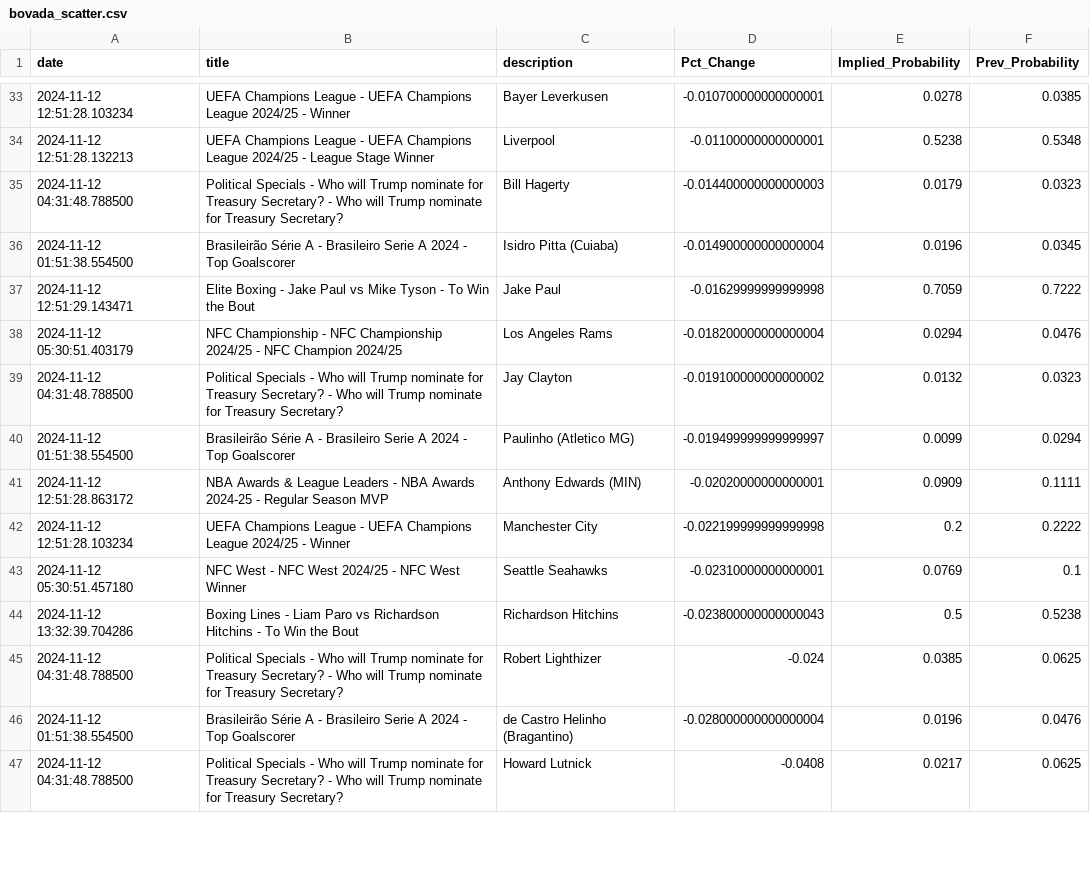
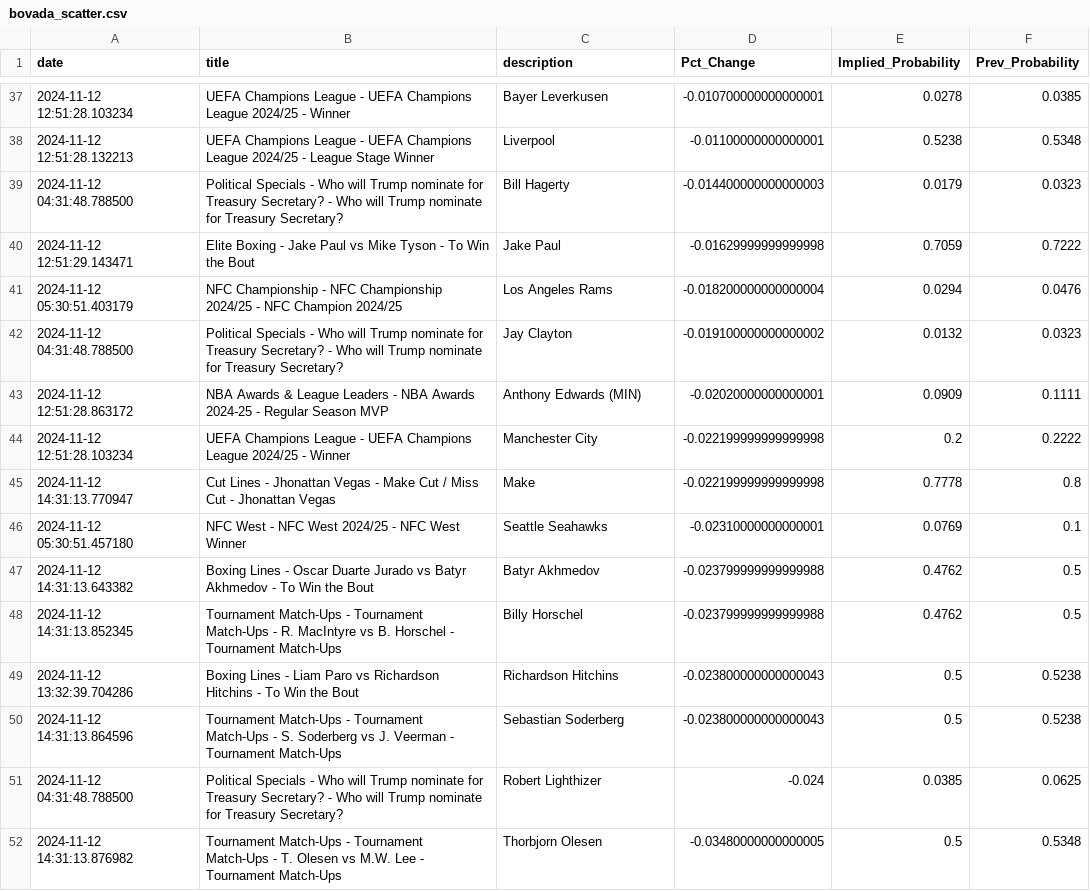
Before and after one commit to aaroncolesmith/data_load, a CSV file: data/bovada_scatter.csv, drawn as a sheet; only a part is shown, gaps mark what is left out; the shorter side is filled out with more unchanged rows; removed rows and columns are numbered as before the commit, all else as after; the diff covers the shown part only; the diff names each change by its address in the sheet, - before the commit and + after, or states it on an @@ line.

Commit message:
Update data

```diff
--- a/data/bovada_scatter.csv
+++ b/data/bovada_scatter.csv
-row 36: 2024-11-12 01:51:38.554500 | Brasileirão Série A - Brasileiro Serie A 2024 - Top Goalscorer | Isidro Pitta (Cuiaba) | -0.014900000000000004 | 0.0196 | 0.0345
-row 40: 2024-11-12 01:51:38.554500 | Brasileirão Série A - Brasileiro Serie A 2024 - Top Goalscorer | Paulinho (Atletico MG) | -0.019499999999999997 | 0.0099 | 0.0294
+row 45: 2024-11-12 14:31:13.770947 | Cut Lines - Jhonattan Vegas - Make Cut / Miss Cut - Jhonattan Vegas | Make | -0.022199999999999998 | 0.7778 | 0.8
+row 47: 2024-11-12 14:31:13.643382 | Boxing Lines - Oscar Duarte Jurado vs Batyr Akhmedov - To Win the Bout | Batyr Akhmedov | -0.023799999999999988 | 0.4762 | 0.5
+row 48: 2024-11-12 14:31:13.852345 | Tournament Match-Ups - Tournament Match-Ups - R. MacIntyre vs B. Horschel - Tournament Match-Ups | Billy Horschel | -0.023799999999999988 | 0.4762 | 0.5
+row 50: 2024-11-12 14:31:13.864596 | Tournament Match-Ups - Tournament Match-Ups - S. Soderberg vs J. Veerman - Tournament Match-Ups | Sebastian Soderberg | -0.023800000000000043 | 0.5 | 0.5238
-row 46: 2024-11-12 01:51:38.554500 | Brasileirão Série A - Brasileiro Serie A 2024 - Top Goalscorer | de Castro Helinho (Bragantino) | -0.028000000000000004 | 0.0196 | 0.0476
+row 52: 2024-11-12 14:31:13.876982 | Tournament Match-Ups - Tournament Match-Ups - T. Olesen vs M.W. Lee - Tournament Match-Ups | Thorbjorn Olesen | -0.03480000000000005 | 0.5 | 0.5348
```
Also changed, not shown: 11 added rows, 8 removed rows and 1 moved row elsewhere in this file, 1 other file.
